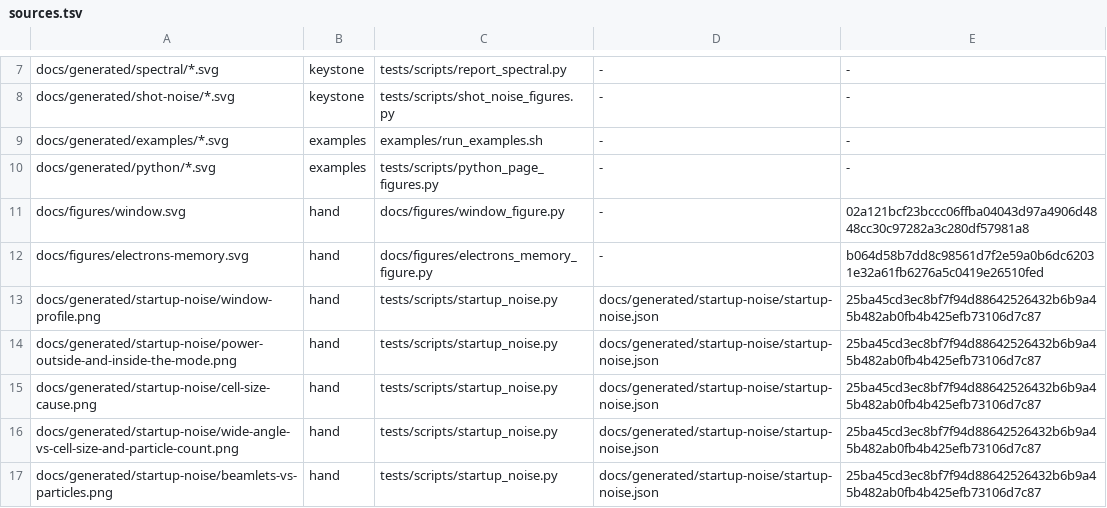
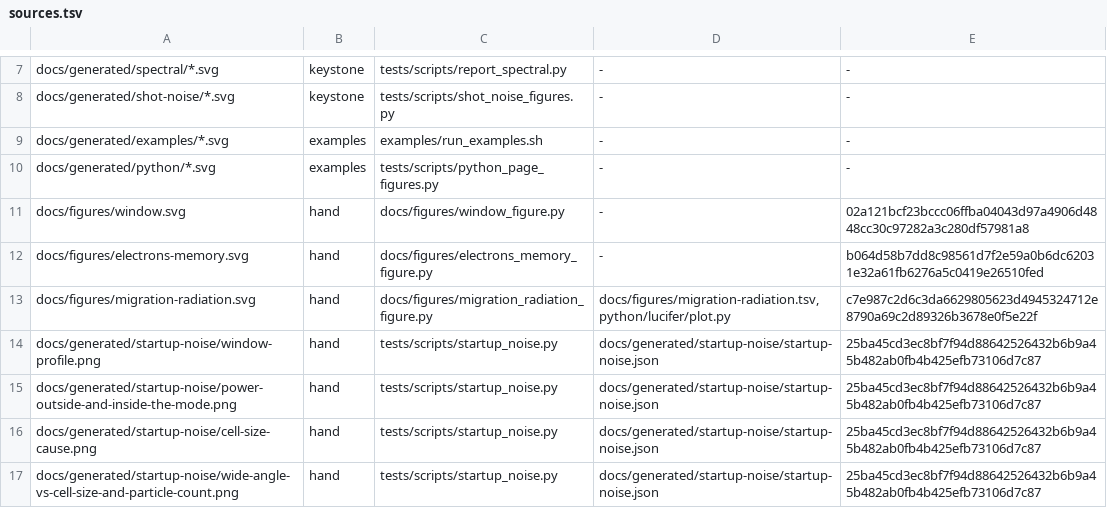
Before and after one commit to ChristopherMayes/lucifer, a TSV file: docs/figures/sources.tsv, drawn as a sheet; only a part is shown, gaps mark what is left out; the shorter side is filled out with more unchanged rows; the diff names each change by its address in the sheet, - before the commit and + after, or states it on an @@ line.

```diff
--- a/docs/figures/sources.tsv
+++ b/docs/figures/sources.tsv
+row 13: docs/figures/migration-radiation.svg | hand | docs/figures/migration_radiation_figure.py | docs/figures/migration-radiation.tsv,python/lucifer/plot.py | c7e987c2d6c3da6629805623d4945324712e8790a69c2d89326b3678e0f5e22f
```
Also changed, not shown: 8 other files.
